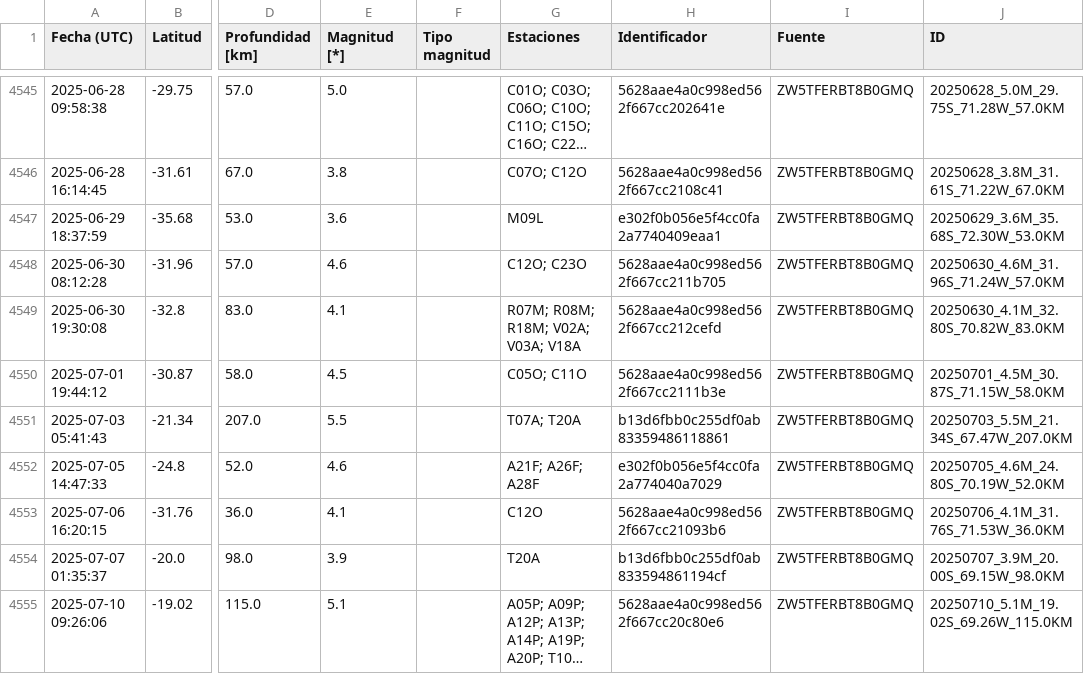
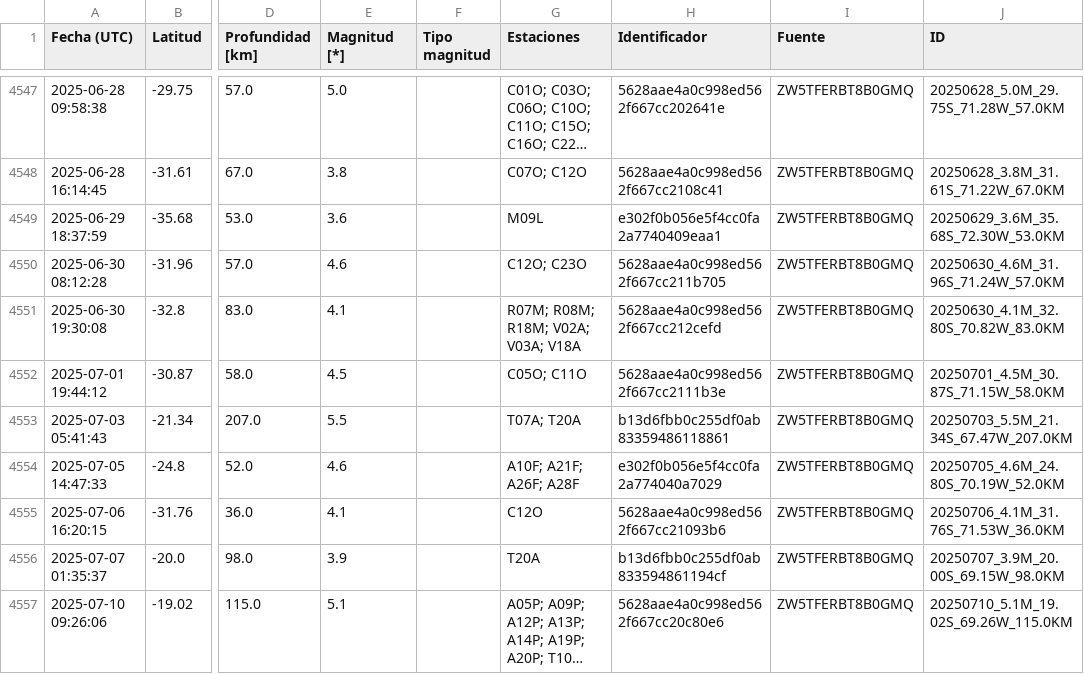
Before and after one commit to sebacastroh/chileanSeismicDatabase, a CSV file: src/data/events.csv, drawn as a sheet; only a part is shown, gaps mark what is left out; long unchanged cells end in …; addresses are those after the commit; the diff covers the shown part only; the diff names each change by its address in the sheet, - before the commit and + after, or states it on an @@ line.

```diff
--- a/src/data/events.csv
+++ b/src/data/events.csv
-G4554 (Estaciones): A21F; A26F; A28F
+G4554 (Estaciones): A10F; A21F; A26F; A28F
```
Also changed, not shown: 14 added rows and 24 edited cells elsewhere in this file, src/data/eventLists/ZW5TFERBT8B0GMQ.csv, 1 other file.
